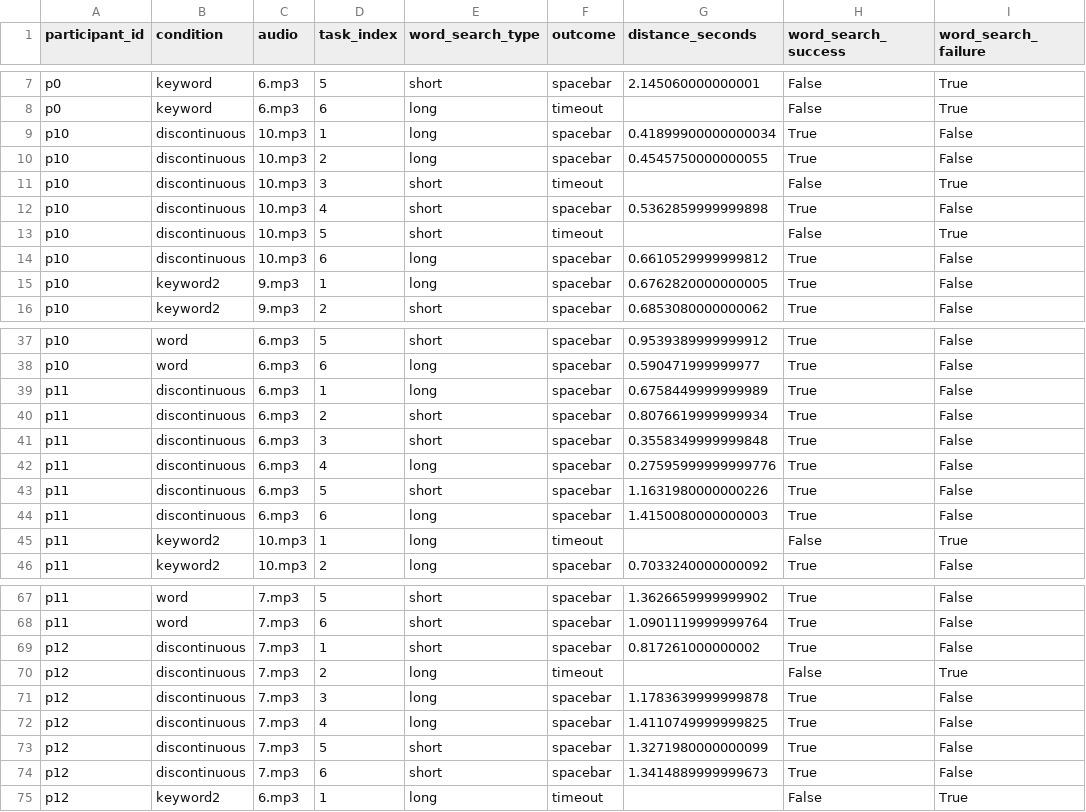
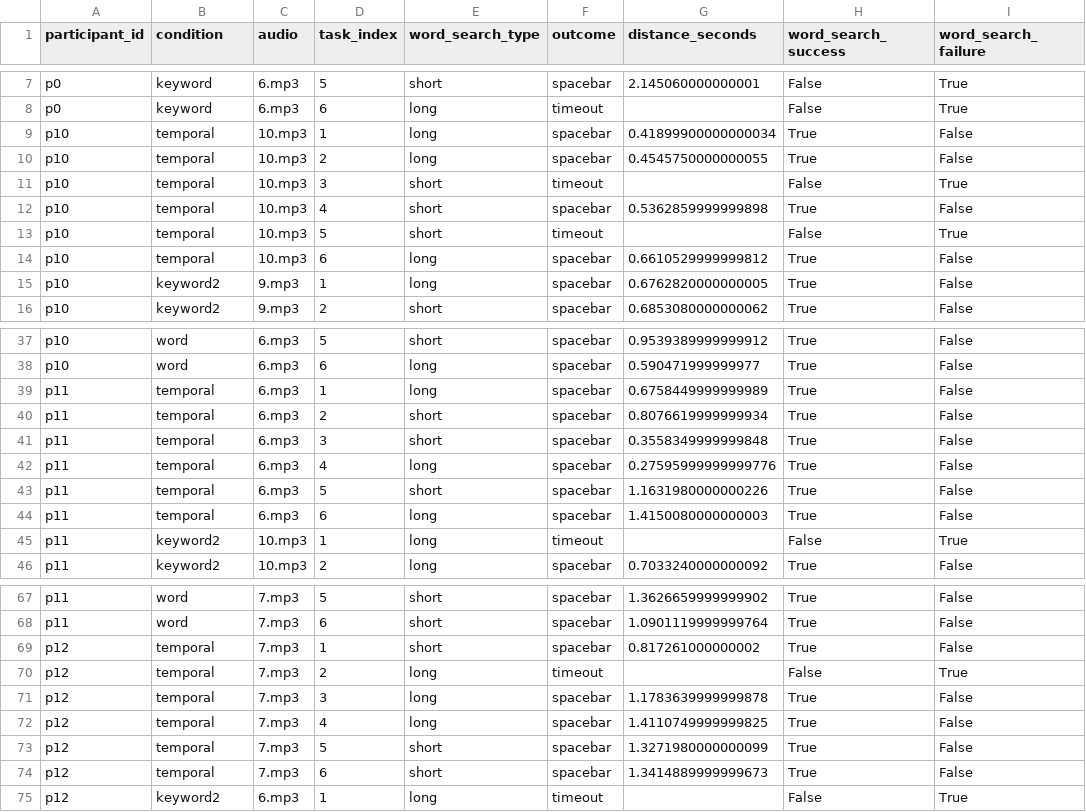
Before and after one commit to ZzeongB/MorseQuery, a CSV file: search/result/word_search_trials.csv, drawn as a sheet; only a part is shown, gaps mark what is left out; the diff covers the shown part only; the diff names each change by its address in the sheet, - before the commit and + after, or states it on an @@ line.

```diff
--- a/search/result/word_search_trials.csv
+++ b/search/result/word_search_trials.csv
-B9:B14 (condition): discontinuous
+B9:B14 (condition): temporal
-B39:B44 (condition): discontinuous
+B39:B44 (condition): temporal
-B69:B74 (condition): discontinuous
+B69:B74 (condition): temporal
```
Also changed, not shown: 72 edited cells elsewhere in this file, search/result/pilot/word_search_trials_by_id.csv, search/result/statistical_posthoc.csv, 48 other files.
